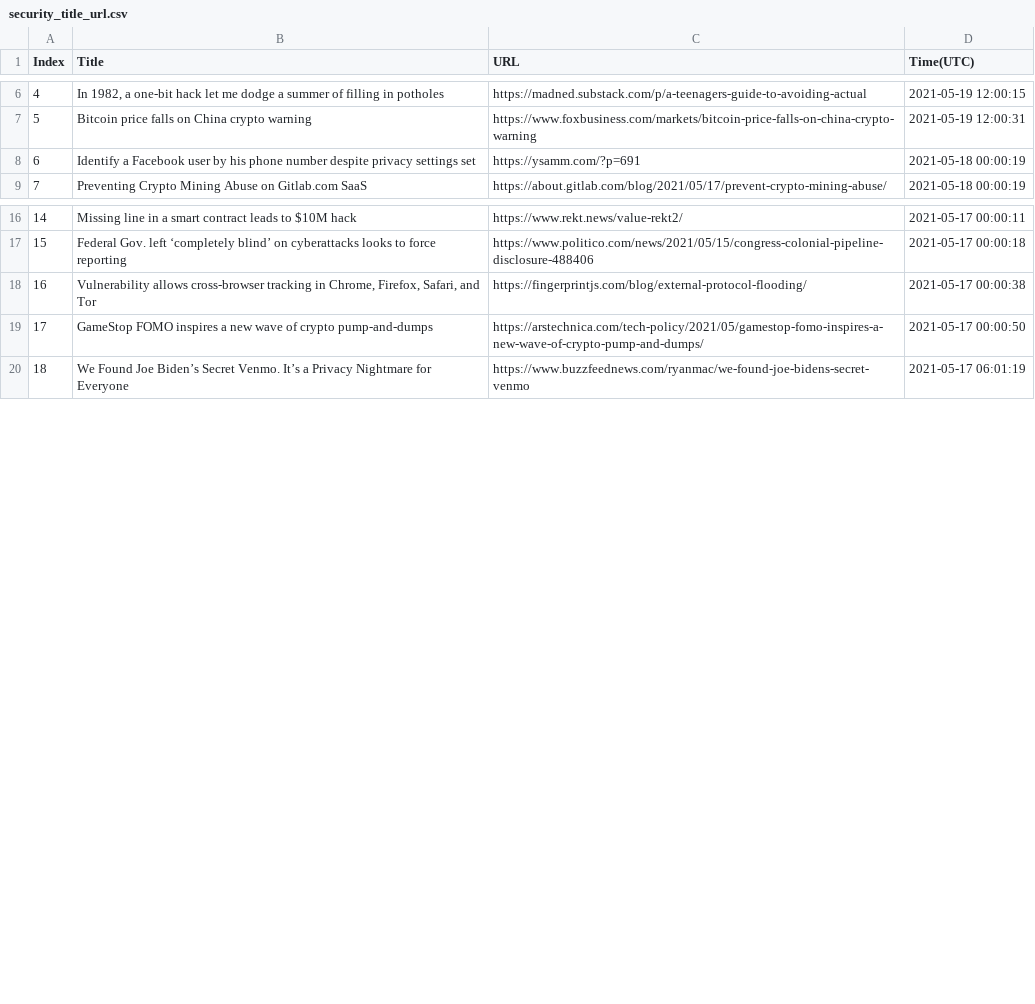
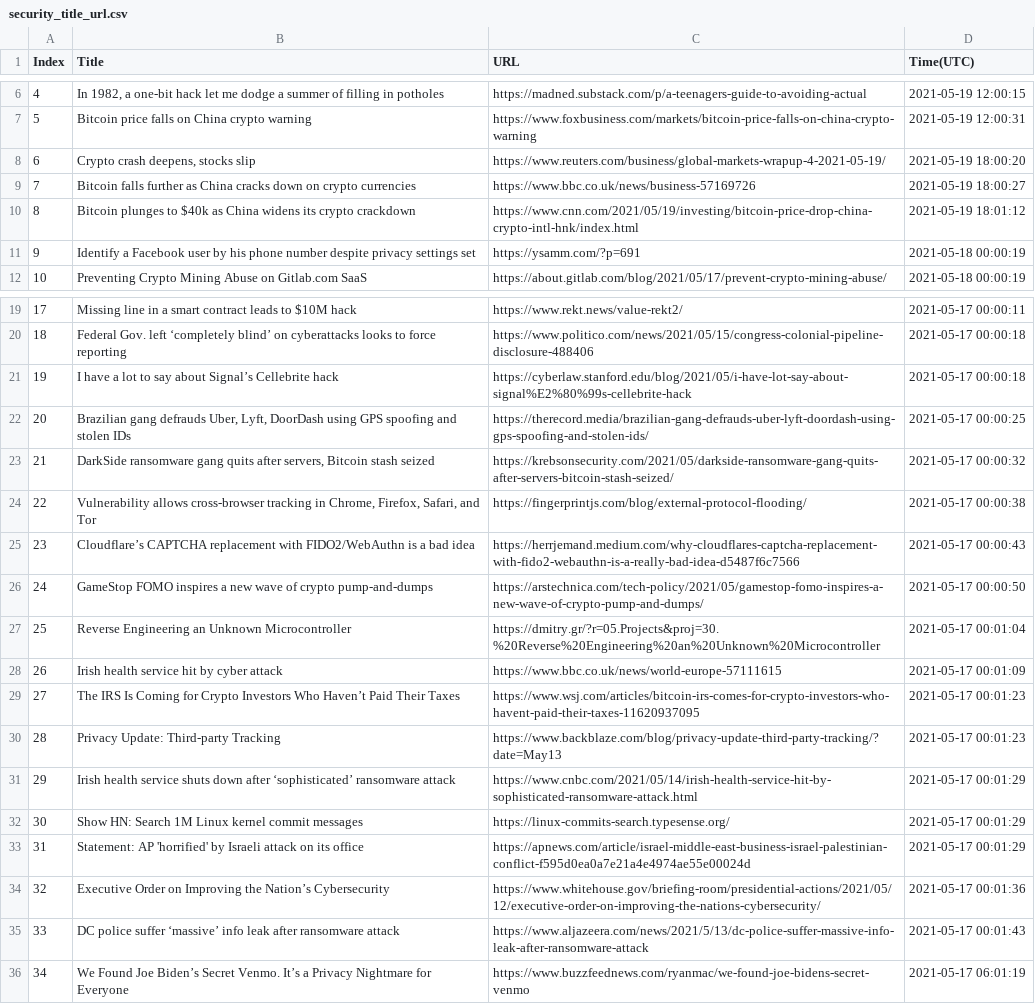
Before and after one commit to seitlab/seitlab.github.io, a CSV file: data/security_title_url.csv, drawn as a sheet; only a part is shown, gaps mark what is left out; addresses are those after the commit; the diff covers the shown part only; the diff names each change by its address in the sheet, - before the commit and + after, or states it on an @@ line.

```diff
--- a/data/security_title_url.csv
+++ b/data/security_title_url.csv
+row 8: 6 | Crypto crash deepens, stocks slip | https://www.reuters.com/business/global-markets-wrapup-4-2021-05-19/ | 2021-05-19 18:00:20
+row 9: 7 | Bitcoin falls further as China cracks down on crypto currencies | https://www.bbc.co.uk/news/business-57169726 | 2021-05-19 18:00:27
+row 10: 8 | Bitcoin plunges to $40k as China widens its crypto crackdown | https://www.cnn.com/2021/05/19/investing/bitcoin-price-drop-china-crypto-intl-hnk/index.html | 2021-05-19 18:01:12
@@ column A (Index) renumbered between rows 11 and 47 @@
+row 21: 19 | I have a lot to say about Signal’s Cellebrite hack | https://cyberlaw.stanford.edu/blog/2021/05/i-have-lot-say-about-signal%E2%80%99s-cellebrite-hack | 2021-05-17 00:00:18
+row 22: 20 | Brazilian gang defrauds Uber, Lyft, DoorDash using GPS spoofing and stolen IDs | https://therecord.media/brazilian-gang-defrauds-uber-lyft-doordash-using-gps-spoofing-and-stolen-ids/ | 2021-05-17 00:00:25
+row 23: 21 | DarkSide ransomware gang quits after servers, Bitcoin stash seized | https://krebsonsecurity.com/2021/05/darkside-ransomware-gang-quits-after-servers-bitcoin-stash-seized/ | 2021-05-17 00:00:32
+row 25: 23 | Cloudflare’s CAPTCHA replacement with FIDO2/WebAuthn is a bad idea | https://herrjemand.medium.com/why-cloudflares-captcha-replacement-with-fido2-webauthn-is-a-really-bad-idea-d5487f6c7566 | 2021-05-17 00:00:43
+row 27: 25 | Reverse Engineering an Unknown Microcontroller | https://dmitry.gr/?r=05.Projects&proj=30.%20Reverse%20Engineering%20an%20Unknown%20Microcontroller | 2021-05-17 00:01:04
+row 28: 26 | Irish health service hit by cyber attack | https://www.bbc.co.uk/news/world-europe-57111615 | 2021-05-17 00:01:09
+row 29: 27 | The IRS Is Coming for Crypto Investors Who Haven’t Paid Their Taxes | https://www.wsj.com/articles/bitcoin-irs-comes-for-crypto-investors-who-havent-paid-their-taxes-11620937095 | 2021-05-17 00:01:23
+row 30: 28 | Privacy Update: Third-party Tracking | https://www.backblaze.com/blog/privacy-update-third-party-tracking/?date=May13 | 2021-05-17 00:01:23
+row 31: 29 | Irish health service shuts down after ‘sophisticated’ ransomware attack | https://www.cnbc.com/2021/05/14/irish-health-service-hit-by-sophisticated-ransomware-attack.html | 2021-05-17 00:01:29
+row 32: 30 | Show HN: Search 1M Linux kernel commit messages | https://linux-commits-search.typesense.org/ | 2021-05-17 00:01:29
+row 33: 31 | Statement: AP 'horrified' by Israeli attack on its office | https://apnews.com/article/israel-middle-east-business-israel-palestinian-conflict-f595d0ea0a7e21a4e4974ae55e00024d | 2021-05-17 00:01:29
+row 34: 32 | Executive Order on Improving the Nation’s Cybersecurity | https://www.whitehouse.gov/briefing-room/presidential-actions/2021/05/12/executive-order-on-improving-the-nations-cybersecurity/ | 2021-05-17 00:01:36
+row 35: 33 | DC police suffer ‘massive’ info leak after ransomware attack | https://www.aljazeera.com/news/2021/5/13/dc-police-suffer-massive-info-leak-after-ransomware-attack | 2021-05-17 00:01:43
```
Also changed, not shown: 1 added row, 15 removed rows and 6 edited cells elsewhere in this file, data/ai_title_url.csv, data/blockchain_title_url.csv, 2 other files.
